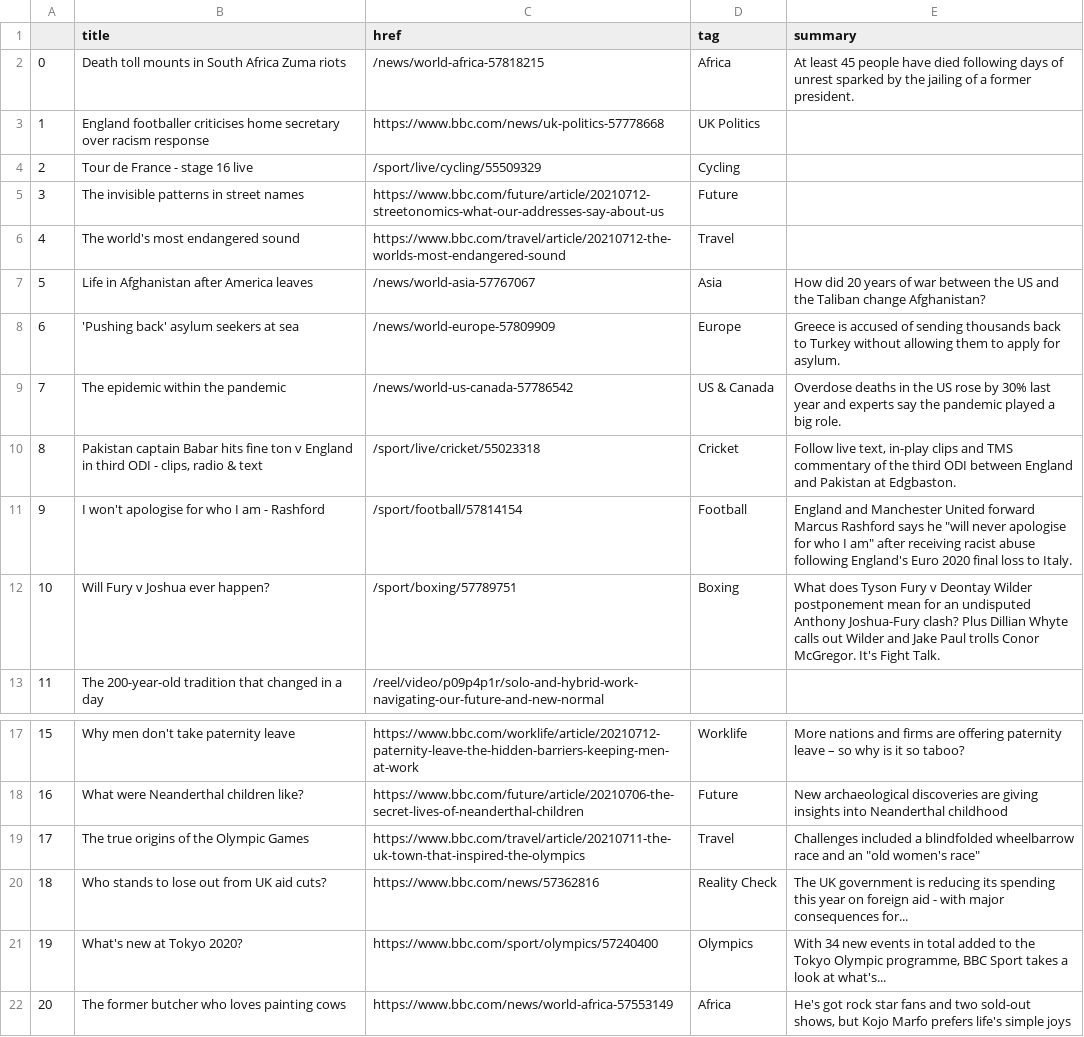
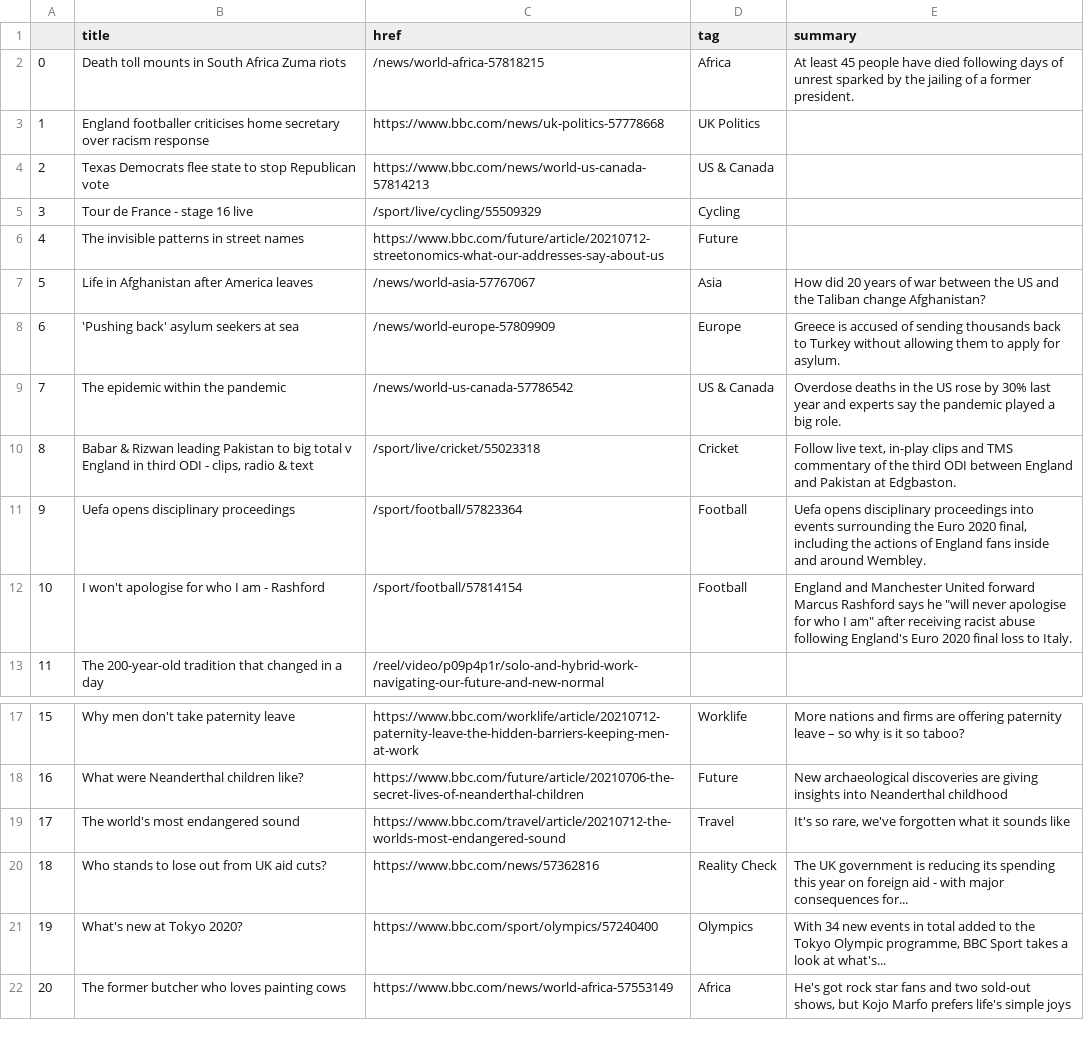
Before and after one commit to bronna/auto-scraper, a CSV file: bbc-headlines.csv, drawn as a sheet; only a part is shown, gaps mark what is left out.

```diff
--- a/bbc-headlines.csv
+++ b/bbc-headlines.csv
@@ -3,5 +3,5 @@
 1,England footballer criticises home secretary over racism response,https://www.bbc.com/news/uk-politics-57778668,UK Politics,
-2,Tour de France - stage 16 live,/sport/live/cycling/55509329,Cycling,
-3,The invisible patterns in street names,https://www.bbc.com/future/article/20210712-streetonomics-what-our-addresses-say-about-us,Future,
-4,The world's most endangered sound,https://www.bbc.com/travel/article/20210712-the-worlds-most-endangered-sound,Travel,
+2,Texas Democrats flee state to stop Republican vote,https://www.bbc.com/news/world-us-canada-57814213,US & Canada,
+3,Tour de France - stage 16 live,/sport/live/cycling/55509329,Cycling,
+4,The invisible patterns in street names,https://www.bbc.com/future/article/20210712-streetonomics-what-our-addresses-say-about-us,Future,
 5,Life in Afghanistan after America leaves,/news/world-asia-57767067,Asia,How did 20 years of war between the US and the Taliban change Afghanistan?
@@ -9,5 +9,5 @@
 7,The epidemic within the pandemic,/news/world-us-canada-57786542,US & Canada,Overdose deaths in the US rose by 30% last year and experts say the pandemic played a big role.
-8,"Pakistan captain Babar hits fine ton v England in third ODI - clips, radio & text",/sport/live/cricket/55023318,Cricket,"Follow live text, in-play clips and TMS commentary of the third ODI between England and Pakistan at Edgbaston."
-9,I won't apologise for who I am - Rashford,/sport/football/57814154,Football,"England and Manchester United forward Marcus Rashford says he ""will never apologise for who I am"" after receiving racist abuse following England's Euro 2020 final loss to Italy."
-10,Will Fury v Joshua ever happen?,/sport/boxing/57789751,Boxing,What does Tyson Fury v Deontay Wilder postponement mean for an undisputed Anthony Joshua-Fury clash? Plus Dillian Whyte calls out Wilder and Jake Paul trolls Conor McGregor. It's Fight Talk.
+8,"Babar & Rizwan leading Pakistan to big total v England in third ODI - clips, radio & text",/sport/live/cricket/55023318,Cricket,"Follow live text, in-play clips and TMS commentary of the third ODI between England and Pakistan at Edgbaston."
+9,Uefa opens disciplinary proceedings,/sport/football/57823364,Football,"Uefa opens disciplinary proceedings into events surrounding the Euro 2020 final, including the actions of England fans inside and around Wembley."
+10,I won't apologise for who I am - Rashford,/sport/football/57814154,Football,"England and Manchester United forward Marcus Rashford says he ""will never apologise for who I am"" after receiving racist abuse following England's Euro 2020 final loss to Italy."
 11,The 200-year-old tradition that changed in a day,/reel/video/p09p4p1r/solo-and-hybrid-work-navigating-our-future-and-new-normal,,
@@ -18,3 +18,3 @@
 16,What were Neanderthal children like?,https://www.bbc.com/future/article/20210706-the-secret-lives-of-neanderthal-children,Future,New archaeological discoveries are giving insights into Neanderthal childhood
-17,The true origins of the Olympic Games,https://www.bbc.com/travel/article/20210711-the-uk-town-that-inspired-the-olympics,Travel,"Challenges included a blindfolded wheelbarrow race and an ""old women's race"""
+17,The world's most endangered sound,https://www.bbc.com/travel/article/20210712-the-worlds-most-endangered-sound,Travel,"It's so rare, we've forgotten what it sounds like"
 18,Who stands to lose out from UK aid cuts?,https://www.bbc.com/news/57362816,Reality Check,The UK government is reducing its spending this year on foreign aid - with major consequences for...
```
